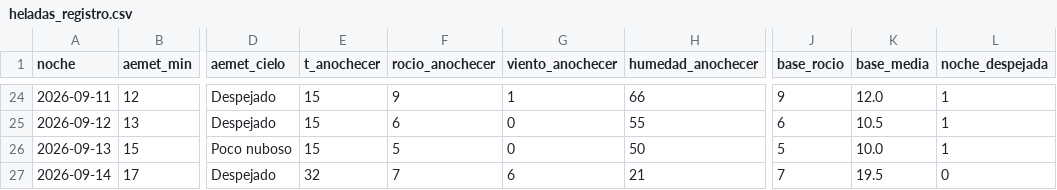
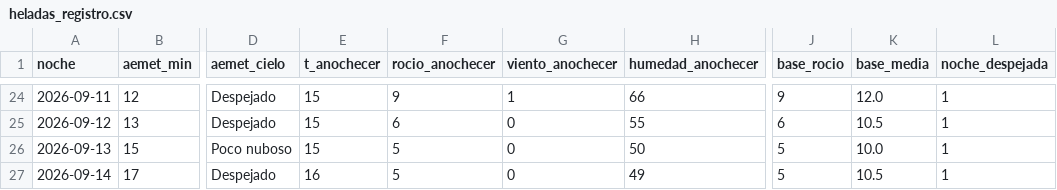
Before and after one commit to patriciadiezm/estacion, a CSV file: heladas_registro.csv, drawn as a sheet; only a part is shown, gaps mark what is left out; the diff names each change by its address in the sheet, - before the commit and + after, or states it on an @@ line.

```diff
--- a/heladas_registro.csv
+++ b/heladas_registro.csv
-E27 (t_anochecer): 32
+E27 (t_anochecer): 16
-F27 (rocio_anochecer): 7
+F27 (rocio_anochecer): 5
-G27 (viento_anochecer): 6
+G27 (viento_anochecer): 0
-H27 (humedad_anochecer): 21
+H27 (humedad_anochecer): 49
-J27 (base_rocio): 7
+J27 (base_rocio): 5
-K27 (base_media): 19.5
+K27 (base_media): 10.5
-L27 (noche_despejada): 0
+L27 (noche_despejada): 1
```
